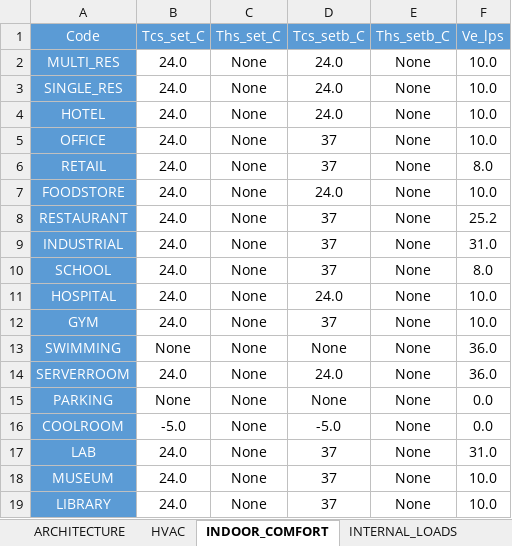
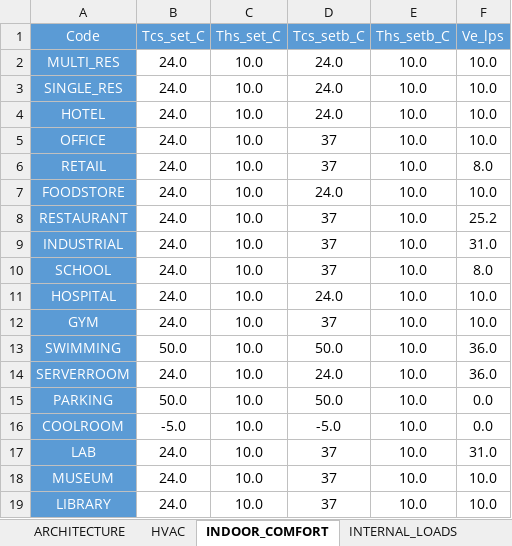
Before and after one commit to architecture-building-systems/CityEnergyAnalyst, an Excel workbook: cea/databases/archetypes/construction_properties_SIN.xlsx, sheet INDOOR_COMFORT, drawn as a sheet; values as stored, in another font and other column widths than the file's, no borders; the diff names each change by its address in the sheet, - before the commit and + after, or states it on an @@ line.

```diff
--- a/cea/databases/archetypes/construction_properties_SIN.xlsx (sheet INDOOR_COMFORT)
+++ b/cea/databases/archetypes/construction_properties_SIN.xlsx (sheet INDOOR_COMFORT)
-C2:C19 (Ths_set_C): None
+C2:C19 (Ths_set_C): 10.0
-E2:E19 (Ths_setb_C): None
+E2:E19 (Ths_setb_C): 10.0
-B13 (Tcs_set_C): None
+B13 (Tcs_set_C): 50.0
-D13 (Tcs_setb_C): None
+D13 (Tcs_setb_C): 50.0
-B15 (Tcs_set_C): None
+B15 (Tcs_set_C): 50.0
-D15 (Tcs_setb_C): None
+D15 (Tcs_setb_C): 50.0
```
Also changed, not shown: sheet HVAC, sheet ARCHITECTURE, cea/databases/archetypes/construction_properties_SIN_source.xlsx.
